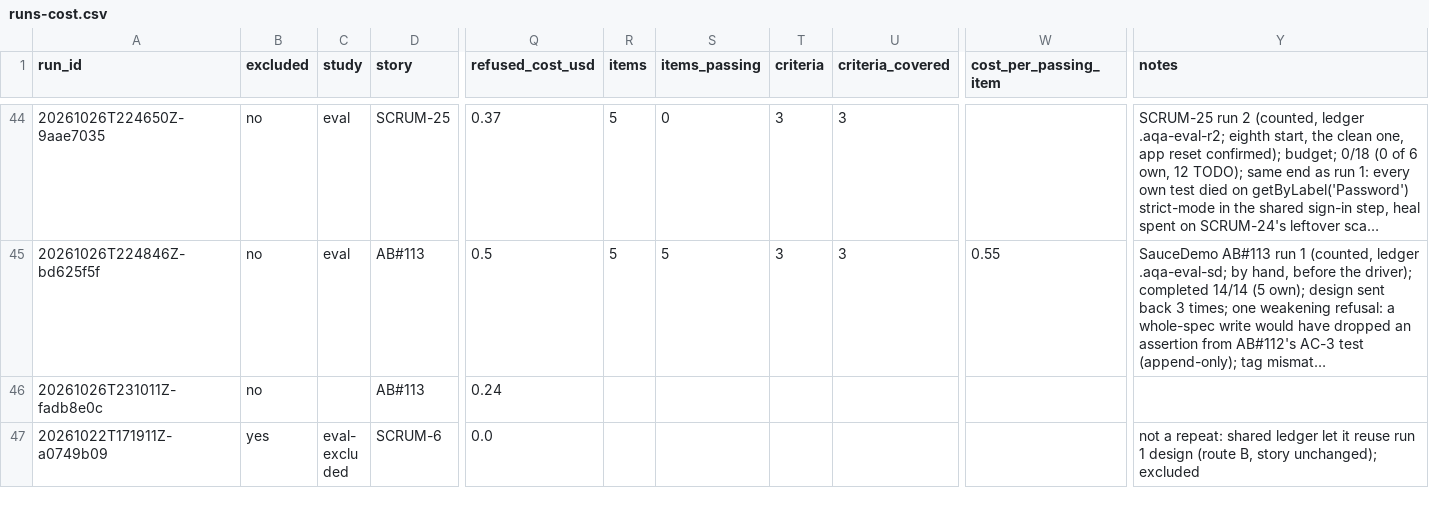
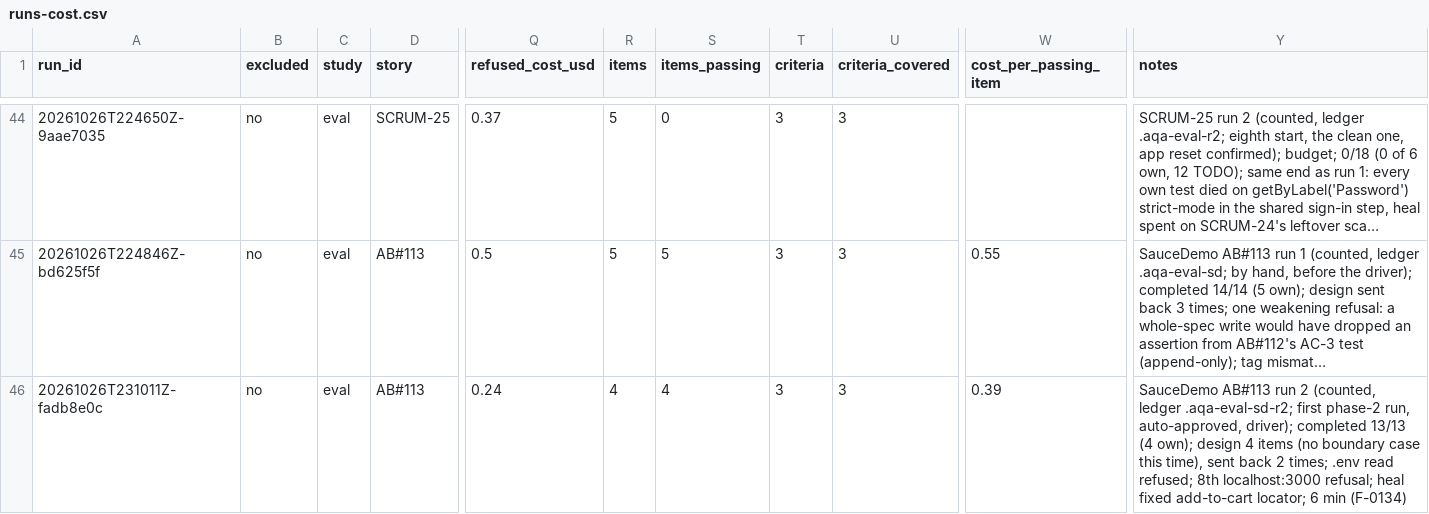
Before and after one commit to Dharanikasree/attestqa, a CSV file: research/runs-cost.csv, drawn as a sheet; only a part is shown, gaps mark what is left out; the shorter side is filled out with more unchanged rows; long unchanged cells end in …; the diff covers the shown part only; the diff names each change by its address in the sheet, - before the commit and + after, or states it on an @@ line.

```diff
--- a/research/runs-cost.csv
+++ b/research/runs-cost.csv
-C46 (study): (empty)
+C46 (study): eval
-R46 (items): (empty)
+R46 (items): 4
-S46 (items_passing): (empty)
+S46 (items_passing): 4
-T46 (criteria): (empty)
+T46 (criteria): 3
-U46 (criteria_covered): (empty)
+U46 (criteria_covered): 3
-W46 (cost_per_passing_item): (empty)
+W46 (cost_per_passing_item): 0.39
-Y46 (notes): (empty)
+Y46 (notes): SauceDemo AB#113 run 2 (counted, ledger .aqa-eval-sd-r2; first phase-2 run, auto-approved, driver); completed 13/13 (4 own); design 4 items (no boundary case this time), sent back 2 times; .env read refused; 8th localhost:3000 refusal; heal fixed add-to-cart locator; 6 min (F-0134)
```
Also changed, not shown: 1 added row elsewhere in this file, research/runs-manifest.csv, 23 other files.
